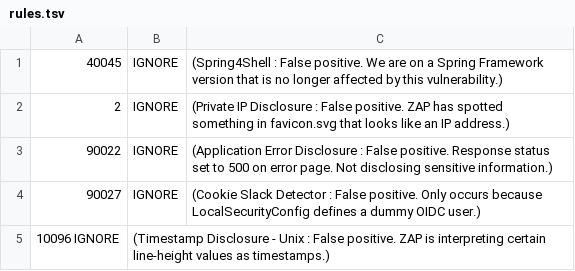
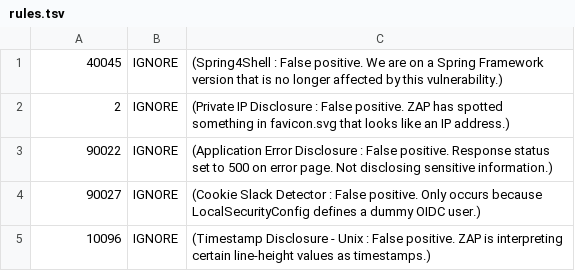
Before and after one commit to ministryofjustice/laa-amend-a-claim, a TSV file: .zap/rules.tsv, drawn as a sheet; removed rows and columns are numbered as before the commit, all else as after; the diff names each change by its address in the sheet, - before the commit and + after, or states it on an @@ line.

Commit message:
Updates rules.tsv

```diff
--- a/.zap/rules.tsv
+++ b/.zap/rules.tsv
-row 5: 10096 IGNORE | (Timestamp Disclosure - Unix : False positive. ZAP is interpreting certain line-height values as timestamps.)
+row 5: 10096 | IGNORE | (Timestamp Disclosure - Unix : False positive. ZAP is interpreting certain line-height values as timestamps.)
```
